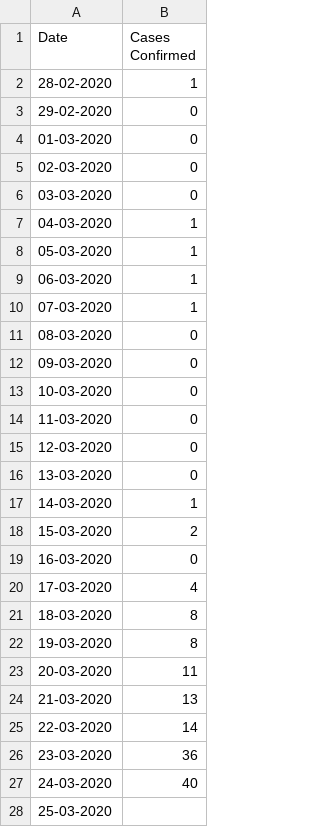
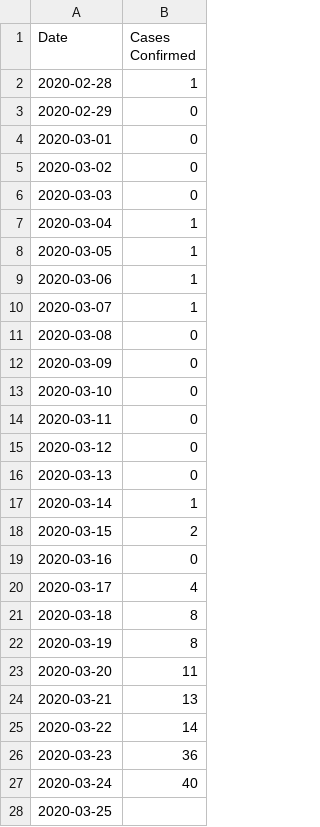
Before and after one commit to m-kruth/COVID19-NZ-known-cases, a CSV file: Cases_per_Day.csv, drawn as a sheet; only a part is shown; the diff covers the shown part only.

Commit message:
changed date format to ISO 8601

```diff
--- a/Cases_per_Day.csv
+++ b/Cases_per_Day.csv
@@ -1,28 +1,28 @@
 Date,Cases Confirmed
-28-02-2020,1
-29-02-2020,0
-01-03-2020,0
-02-03-2020,0
-03-03-2020,0
-04-03-2020,1
-05-03-2020,1
-06-03-2020,1
-07-03-2020,1
-08-03-2020,0
-09-03-2020,0
-10-03-2020,0
-11-03-2020,0
-12-03-2020,0
-13-03-2020,0
-14-03-2020,1
-15-03-2020,2
-16-03-2020,0
-17-03-2020,4
-18-03-2020,8
-19-03-2020,8
-20-03-2020,11
-21-03-2020,13
-22-03-2020,14
-23-03-2020,36
-24-03-2020,40
-25-03-2020,
+2020-02-28,1
+2020-02-29,0
+2020-03-01,0
+2020-03-02,0
+2020-03-03,0
+2020-03-04,1
+2020-03-05,1
+2020-03-06,1
+2020-03-07,1
+2020-03-08,0
+2020-03-09,0
+2020-03-10,0
+2020-03-11,0
+2020-03-12,0
+2020-03-13,0
+2020-03-14,1
+2020-03-15,2
+2020-03-16,0
+2020-03-17,4
+2020-03-18,8
+2020-03-19,8
+2020-03-20,11
+2020-03-21,13
+2020-03-22,14
+2020-03-23,36
+2020-03-24,40
+2020-03-25,
```
Also changed, not shown: 3 edited cells elsewhere in this file.
